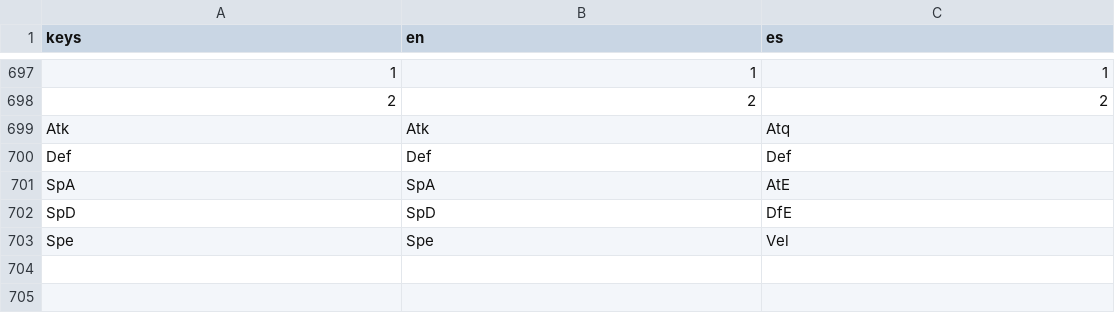
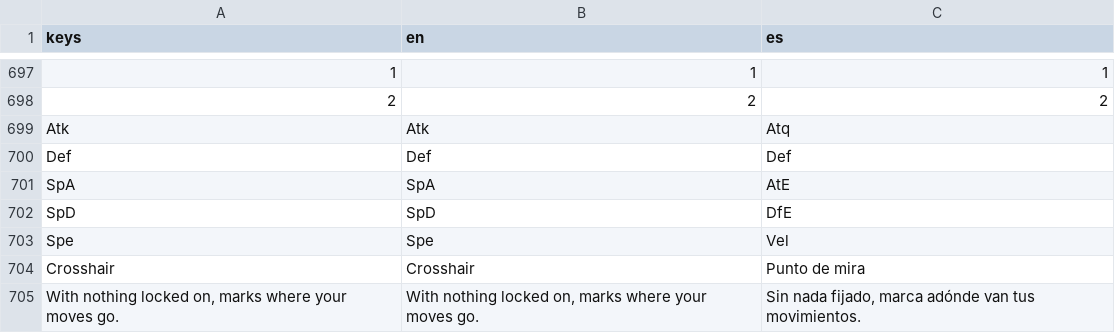
Before and after one commit to lower-coding/PokeBrawl-fork, a CSV file: game/i18n/translations.csv, drawn as a sheet; only a part is shown, gaps mark what is left out; the diff names each change by its address in the sheet, - before the commit and + after, or states it on an @@ line.

```diff
--- a/game/i18n/translations.csv
+++ b/game/i18n/translations.csv
+row 704: Crosshair | Crosshair | Punto de mira
+row 705: With nothing locked on, marks where your moves go. | With nothing locked on, marks where your moves go. | Sin nada fijado, marca adónde van tus movimientos.
```
Also changed, not shown: 7 other files.
